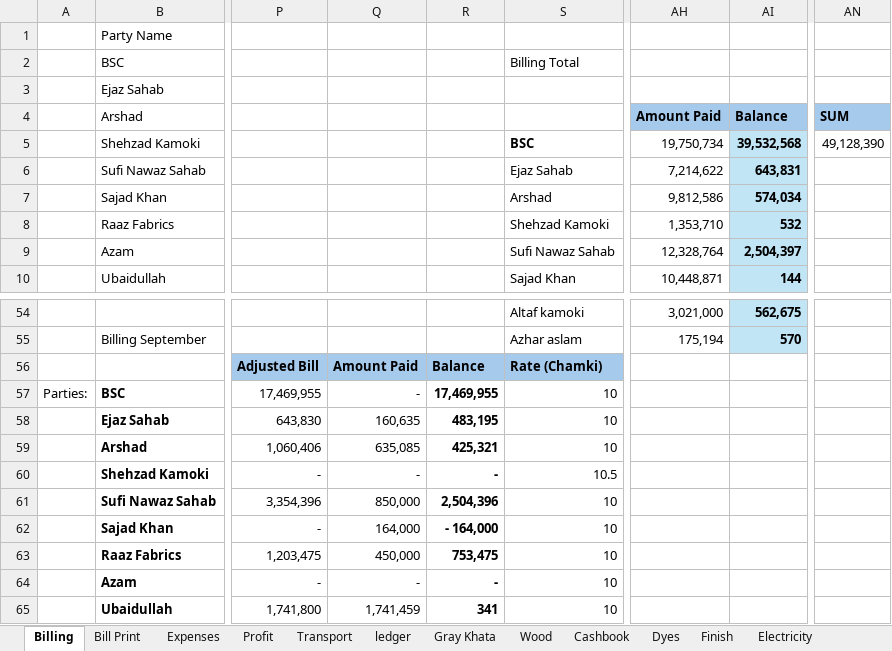
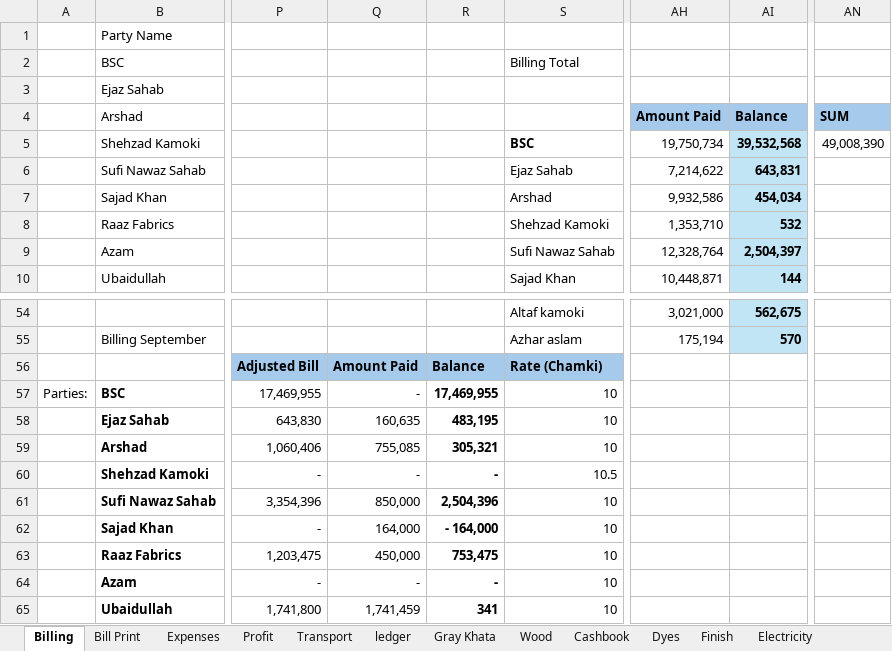
Before and after one commit to omerrazzaq4/Alhamd_April, an Excel workbook: Factory_Khata_April.xlsx, sheet Billing, drawn as a sheet; only a part is shown, gaps mark what is left out; values as stored, in another font and other column widths than the file's, no borders; table styles not drawn; the diff names each change by its address in the sheet, - before the commit and + after, or states it on an @@ line.

```diff
--- a/Factory_Khata_April.xlsx (sheet Billing)
+++ b/Factory_Khata_April.xlsx (sheet Billing)
-AN5 (SUM): 49,128,390
+AN5 (SUM): 49,008,390
-AH7 (Amount Paid): 9,812,586
+AH7 (Amount Paid): 9,932,586
-AI7 (Balance): 574,034
+AI7 (Balance): 454,034
-Q59: 635,085
+Q59: 755,085
-R59: 425,321
+R59: 305,321
```
Also changed, not shown: sheet Cashbook, sheet Wood, sheet Expenses, sheet Profit, sheet Running Acc, sheet Balance.
